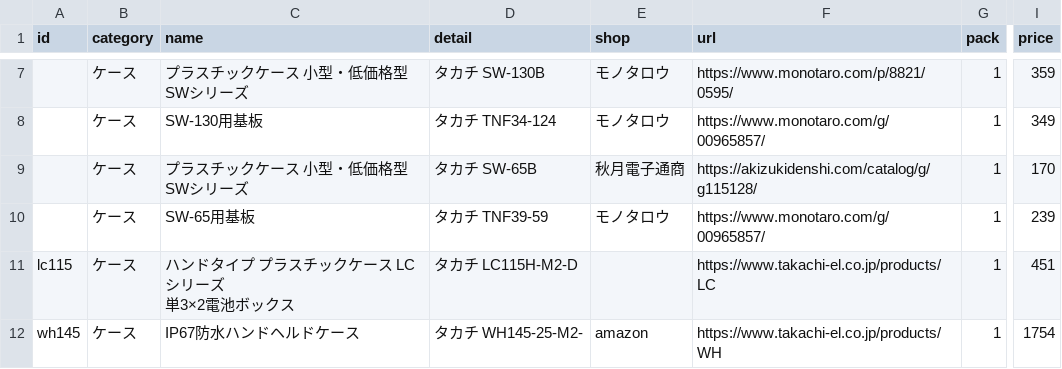
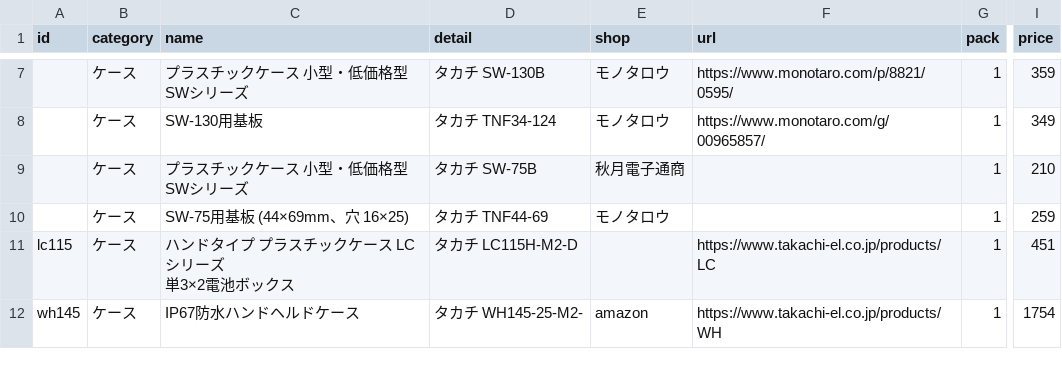
Before and after one commit to Hive-Plus-X/hiveplusx, a CSV file: hardware/parts/parts.csv, drawn as a sheet; only a part is shown, gaps mark what is left out; the diff names each change by its address in the sheet, - before the commit and + after, or states it on an @@ line.

```diff
--- a/hardware/parts/parts.csv
+++ b/hardware/parts/parts.csv
-D9 (detail): タカチ SW-65B
+D9 (detail): タカチ SW-75B
-F9 (url): https://akizukidenshi.com/catalog/g/g115128/
+F9 (url): (empty)
-I9 (price): 170
+I9 (price): 210
-C10 (name): SW-65用基板
+C10 (name): SW-75用基板 (44×69mm、穴 16×25)
-D10 (detail): タカチ TNF39-59
+D10 (detail): タカチ TNF44-69
-F10 (url): https://www.monotaro.com/g/00965857/
+F10 (url): (empty)
-I10 (price): 239
+I10 (price): 259
```
Also changed, not shown: 11 other files.
